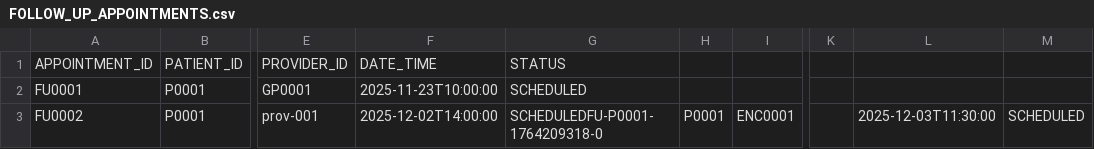
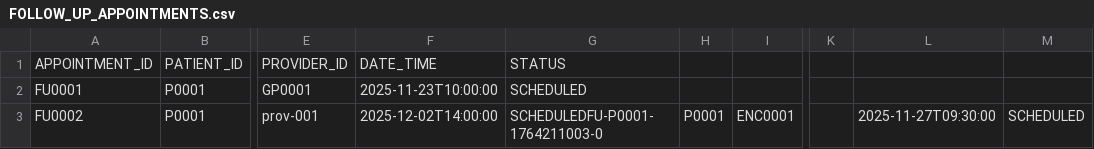
Before and after one commit to duncansb777/Windsurf, a CSV file: data/csv/FOLLOW_UP_APPOINTMENTS.csv, drawn as a sheet; only a part is shown, gaps mark what is left out; the diff names each change by its address in the sheet, - before the commit and + after, or states it on an @@ line.

```diff
--- a/data/csv/FOLLOW_UP_APPOINTMENTS.csv
+++ b/data/csv/FOLLOW_UP_APPOINTMENTS.csv
-G3: SCHEDULEDFU-P0001-1764209318-0
+G3: SCHEDULEDFU-P0001-1764211003-0
-L3: 2025-12-03T11:30:00
+L3: 2025-11-27T09:30:00
```
Also changed, not shown: 1 other file.
